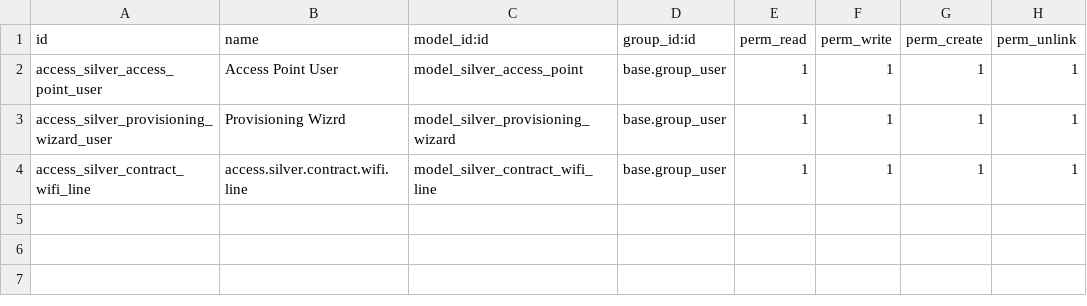
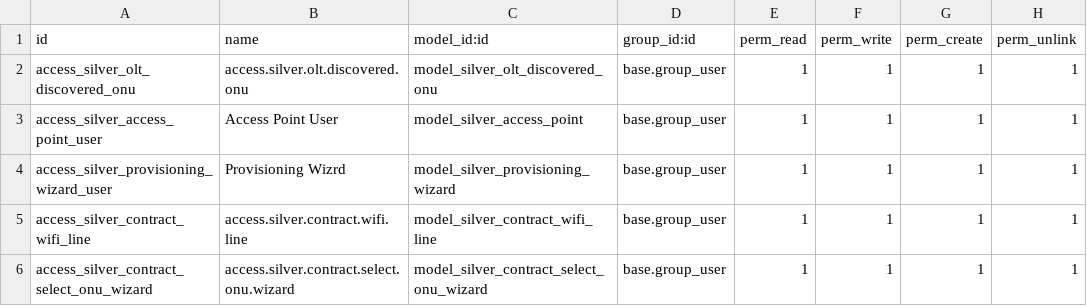
Before and after one commit to silverdata-dev/silverodoo, a CSV file: silver_provisioning/security/ir.model.access.csv, drawn as a sheet.

```diff
--- a/silver_provisioning/security/ir.model.access.csv
+++ b/silver_provisioning/security/ir.model.access.csv
@@ -1,2 +1,3 @@
 id,name,model_id:id,group_id:id,perm_read,perm_write,perm_create,perm_unlink
+access_silver_olt_discovered_onu,access.silver.olt.discovered.onu,model_silver_olt_discovered_onu,base.group_user,1,1,1,1
 access_silver_access_point_user,Access Point User,model_silver_access_point,base.group_user,1,1,1,1
@@ -4 +5,2 @@ access_silver_provisioning_wizard_user,Provisioning Wizrd,model_silver_provision
 access_silver_contract_wifi_line,access.silver.contract.wifi.line,model_silver_contract_wifi_line,base.group_user,1,1,1,1
+access_silver_contract_select_onu_wizard,access.silver.contract.select.onu.wizard,model_silver_contract_select_onu_wizard,base.group_user,1,1,1,1
```
Also changed, not shown: 44 other files.
